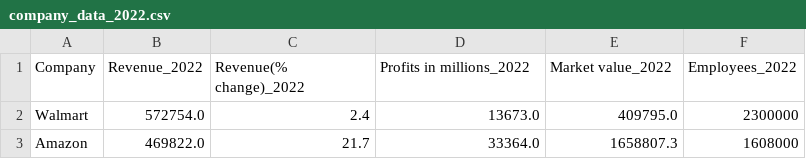
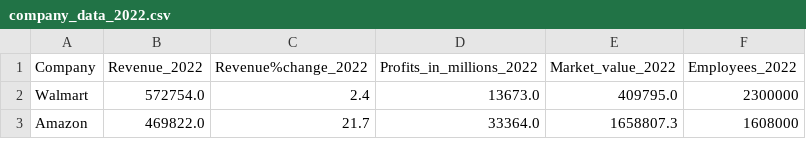
Before and after one commit to jannatulhashi/Exploring-Insights-from-the-Largest-US-Companies, a CSV file: Resources/company_data_2022.csv, drawn as a sheet; only a part is shown.

```diff
--- a/Resources/company_data_2022.csv
+++ b/Resources/company_data_2022.csv
@@ -1,2 +1,2 @@
-Company,Revenue_2022,Revenue(% change)_2022,Profits in millions_2022,Market value_2022,Employees_2022
+Company,Revenue_2022,Revenue%change_2022,Profits_in_millions_2022,Market_value_2022,Employees_2022
 Walmart,572754.0,2.4,13673.0,409795.0,2300000
```
Also changed, not shown: Resources/company_data_2021.csv, 2 other files.
